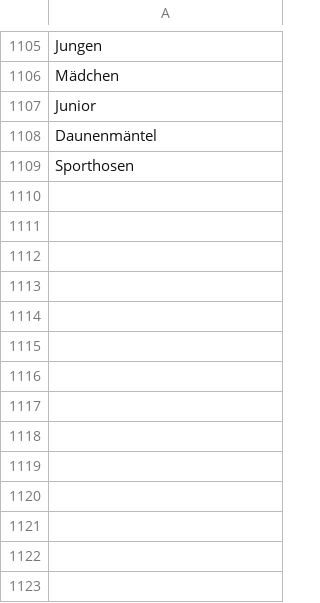
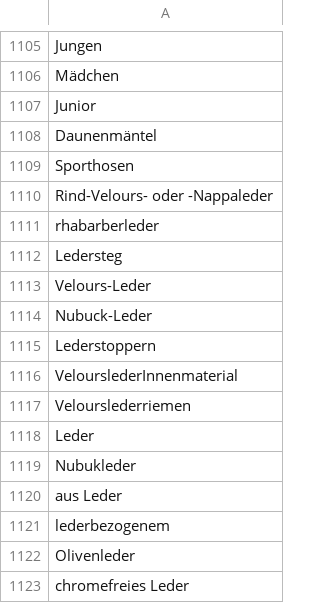
Before and after one commit to thegraphn/you_conscious, a CSV file: data_processing/utils/data_dependencies/blacklist.csv, drawn as a sheet; only a part is shown, gaps mark what is left out.

```diff
--- a/data_processing/utils/data_dependencies/blacklist.csv
+++ b/data_processing/utils/data_dependencies/blacklist.csv
@@ -1109 +1109,15 @@ Daunenmäntel
 Sporthosen
+Rind-Velours- oder -Nappaleder
+rhabarberleder
+Ledersteg
+Velours-Leder
+Nubuck-Leder
+Lederstoppern
+VelourslederInnenmaterial
+Velourslederriemen
+Leder
+Nubukleder
+aus Leder
+lederbezogenem
+Olivenleder
+chromefreies Leder
```
Also changed, not shown: 20 other files.
